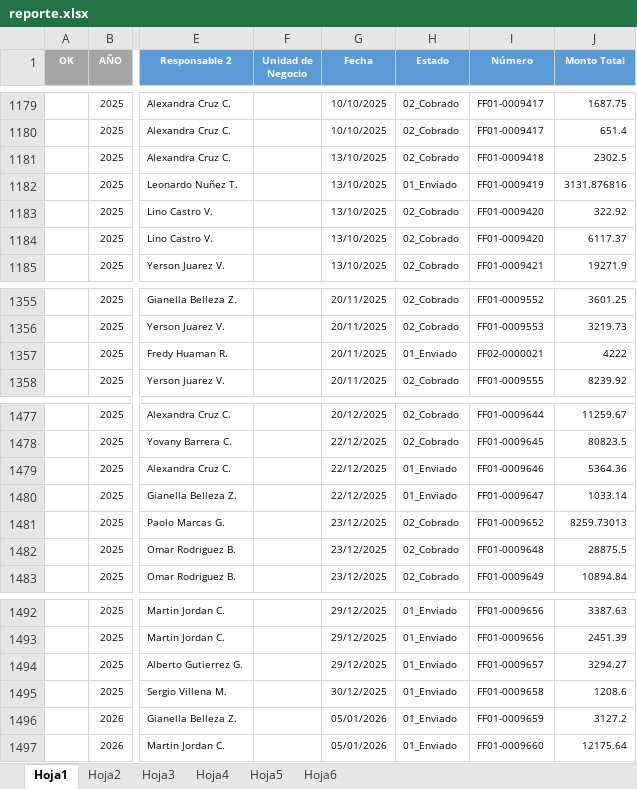
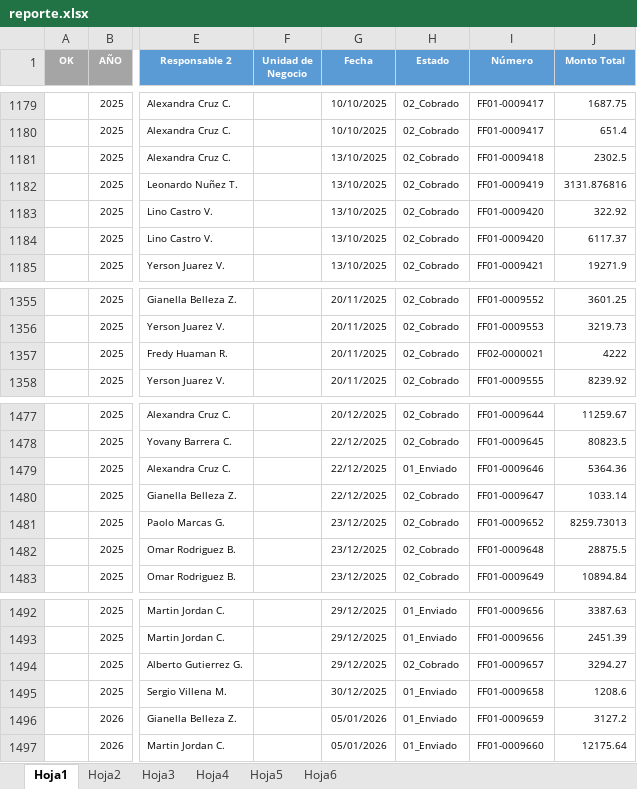
Before and after one commit to carlos123ordaz/comisiones-api, an Excel workbook: reporte.xlsx, sheet Hoja1, drawn as a sheet; only a part is shown, gaps mark what is left out; values as stored, in another font and other column widths than the file's, no borders; conditional formats not drawn; the diff covers the shown part only; the diff names each change by its address in the sheet, - before the commit and + after, or states it on an @@ line.

```diff
--- a/reporte.xlsx (sheet Hoja1)
+++ b/reporte.xlsx (sheet Hoja1)
-H1182 (Estado): 01_Enviado
+H1182 (Estado): 02_Cobrado
-H1357 (Estado): 01_Enviado
+H1357 (Estado): 02_Cobrado
-H1480 (Estado): 01_Enviado
+H1480 (Estado): 02_Cobrado
-H1494 (Estado): 01_Enviado
+H1494 (Estado): 02_Cobrado
```
Also changed, not shown: 13 added rows, 5 removed rows and 72 edited cells elsewhere in this sheet, sheet Hoja2, sheet Hoja3, descargas/004_Facturacion_OP.xlsx, 6 other files.
